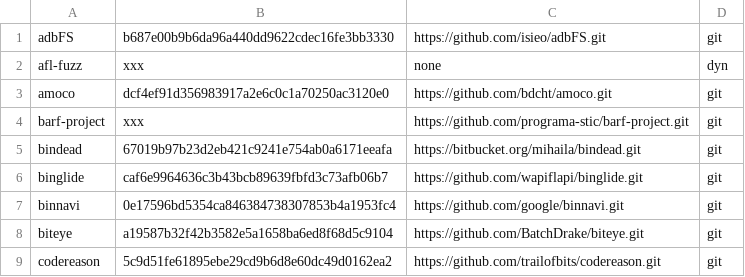
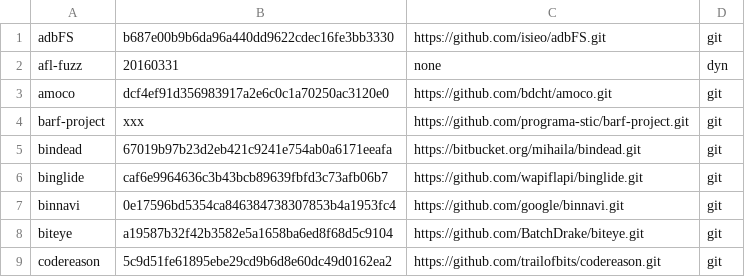
Before and after one commit to iNarcissuss/zzz, a TSV file: ver.tsv, drawn as a sheet; only a part is shown.

```diff
--- a/ver.tsv
+++ b/ver.tsv
@@ -1,3 +1,3 @@
 adbFS	b687e00b9b6da96a440dd9622cdec16fe3bb3330	https://github.com/isieo/adbFS.git	git
-afl-fuzz	xxx	none	dyn
+afl-fuzz	20160331	none	dyn
 amoco	dcf4ef91d356983917a2e6c0c1a70250ac3120e0	https://github.com/bdcht/amoco.git	git
```
Also changed, not shown: 12 other files.
